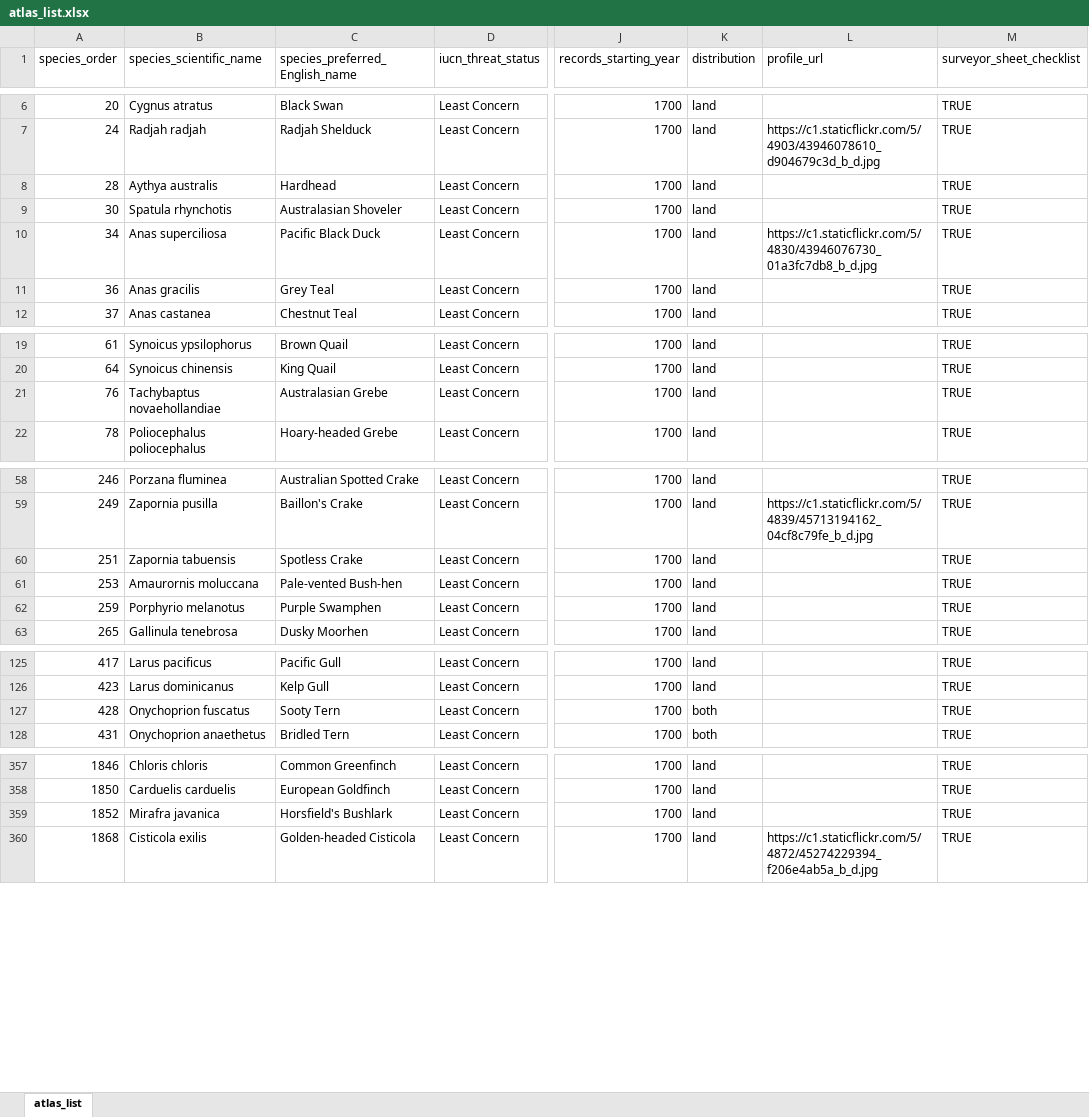
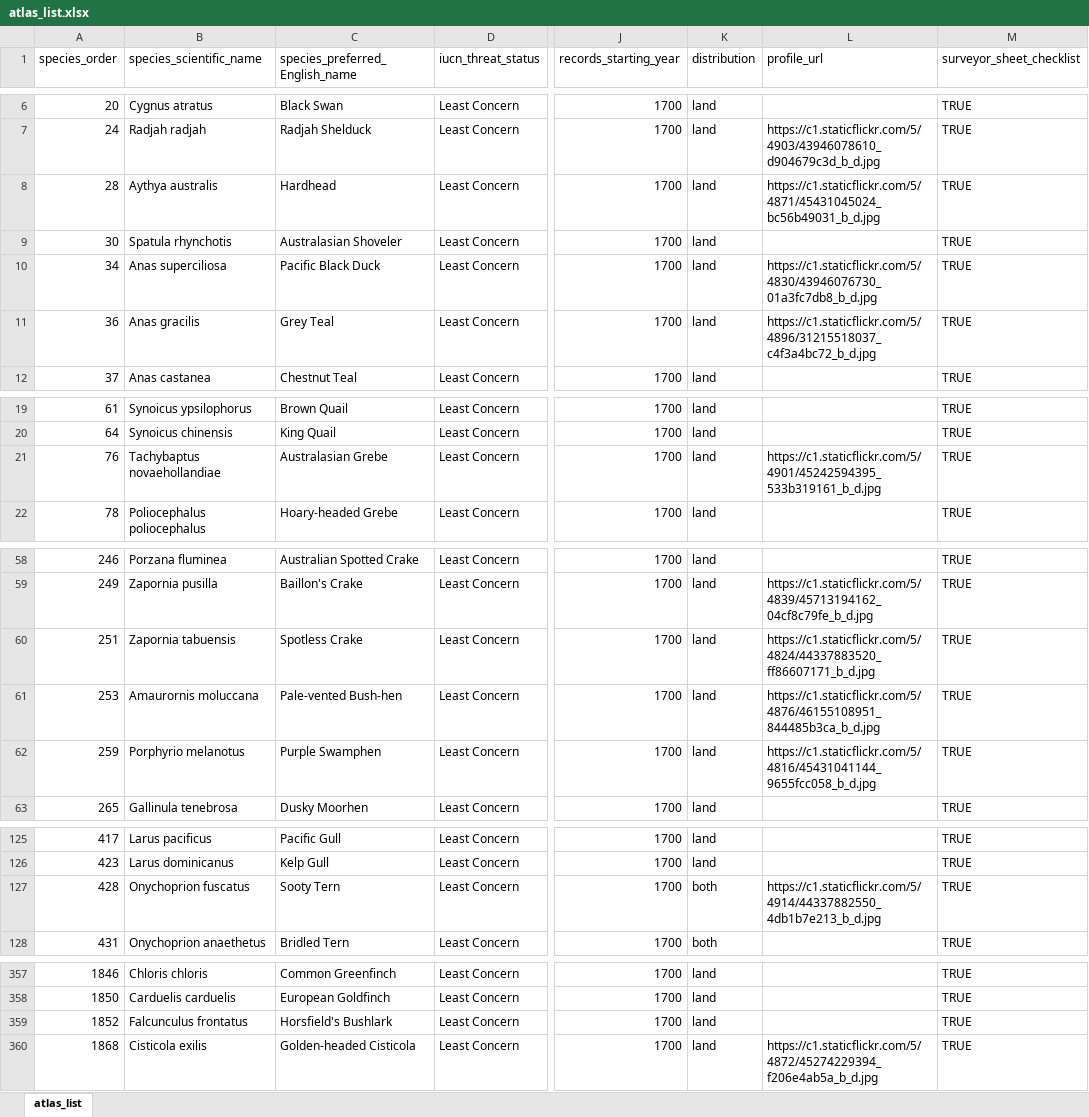
Before and after one commit to bird-team/brisbane-bird-atlas, an Excel workbook: data/species/atlas_list.xlsx, sheet atlas_list, drawn as a sheet; only a part is shown, gaps mark what is left out; values as stored, in another font and other column widths than the file's, no borders; the diff covers the shown part only; the diff names each change by its address in the sheet, - before the commit and + after, or states it on an @@ line.

```diff
--- a/data/species/atlas_list.xlsx (sheet atlas_list)
+++ b/data/species/atlas_list.xlsx (sheet atlas_list)
-L8 (profile_url): (empty)
+L8 (profile_url): https://c1.staticflickr.com/5/4871/45431045024_bc56b49031_b_d.jpg
-L11 (profile_url): (empty)
+L11 (profile_url): https://c1.staticflickr.com/5/4896/31215518037_c4f3a4bc72_b_d.jpg
-L21 (profile_url): (empty)
+L21 (profile_url): https://c1.staticflickr.com/5/4901/45242594395_533b319161_b_d.jpg
-L60 (profile_url): (empty)
+L60 (profile_url): https://c1.staticflickr.com/5/4824/44337883520_ff86607171_b_d.jpg
-L61 (profile_url): (empty)
+L61 (profile_url): https://c1.staticflickr.com/5/4876/46155108951_844485b3ca_b_d.jpg
-L62 (profile_url): (empty)
+L62 (profile_url): https://c1.staticflickr.com/5/4816/45431041144_9655fcc058_b_d.jpg
-L127 (profile_url): (empty)
+L127 (profile_url): https://c1.staticflickr.com/5/4914/44337882550_4db1b7e213_b_d.jpg
-B359 (species_scientific_name): Mirafra javanica
+B359 (species_scientific_name): Falcunculus frontatus
```
Also changed, not shown: 9 edited cells elsewhere in this sheet.
